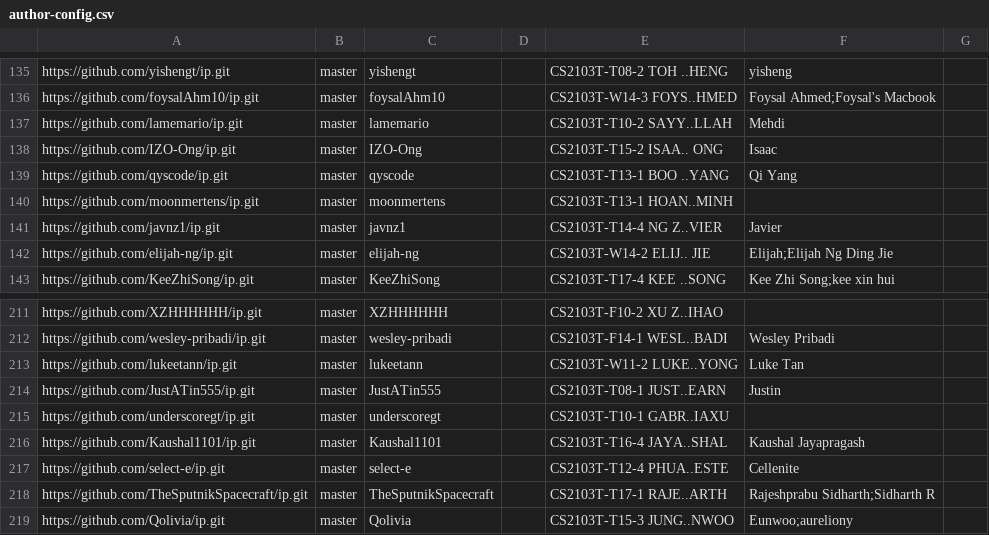
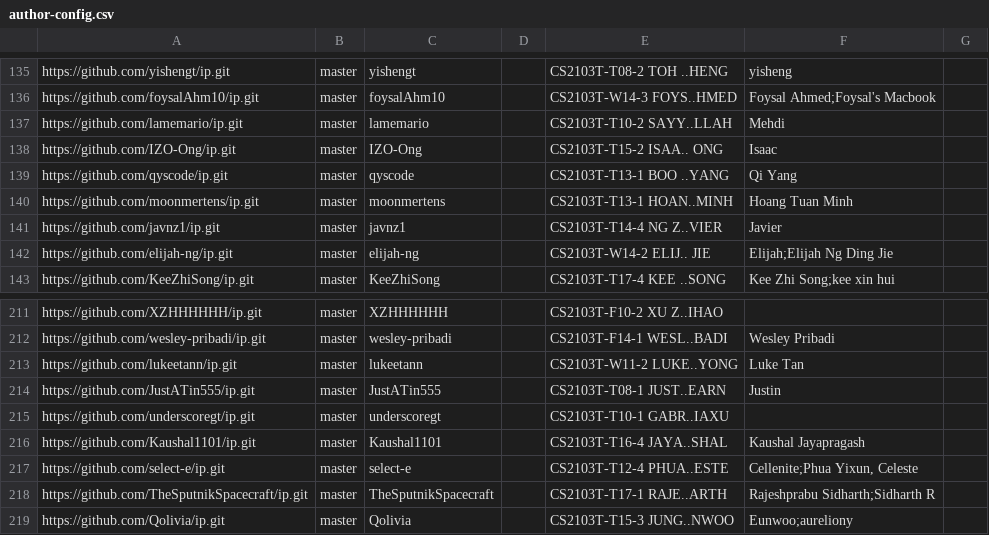
Before and after one commit to NUS-CS2103-AY2526-S2/ip-dashboard, a CSV file: config/author-config.csv, drawn as a sheet; only a part is shown, gaps mark what is left out.

Commit message:
Update configs

```diff
--- a/config/author-config.csv
+++ b/config/author-config.csv
@@ -139,3 +139,3 @@ https://github.com/IZO-Ong/ip.git,master,IZO-Ong,,CS2103T-T15-2 ISAA.. ONG,Isaac
 https://github.com/qyscode/ip.git,master,qyscode,,CS2103T-T13-1 BOO ..YANG,Qi Yang,
-https://github.com/moonmertens/ip.git,master,moonmertens,,CS2103T-T13-1 HOAN..MINH,,
+https://github.com/moonmertens/ip.git,master,moonmertens,,CS2103T-T13-1 HOAN..MINH,Hoang Tuan Minh,
 https://github.com/javnz1/ip.git,master,javnz1,,CS2103T-T14-4 NG Z..VIER,Javier,
@@ -216,3 +216,3 @@ https://github.com/underscoregt/ip.git,master,underscoregt,,CS2103T-T10-1 GABR..
 https://github.com/Kaushal1101/ip.git,master,Kaushal1101,,CS2103T-T16-4 JAYA..SHAL,Kaushal Jayapragash,
-https://github.com/select-e/ip.git,master,select-e,,CS2103T-T12-4 PHUA..ESTE,Cellenite,
+https://github.com/select-e/ip.git,master,select-e,,CS2103T-T12-4 PHUA..ESTE,"Cellenite;Phua Yixun, Celeste",
 https://github.com/TheSputnikSpacecraft/ip.git,master,TheSputnikSpacecraft,,CS2103T-T17-1 RAJE..ARTH,Rajeshprabu Sidharth;Sidharth R,
```
